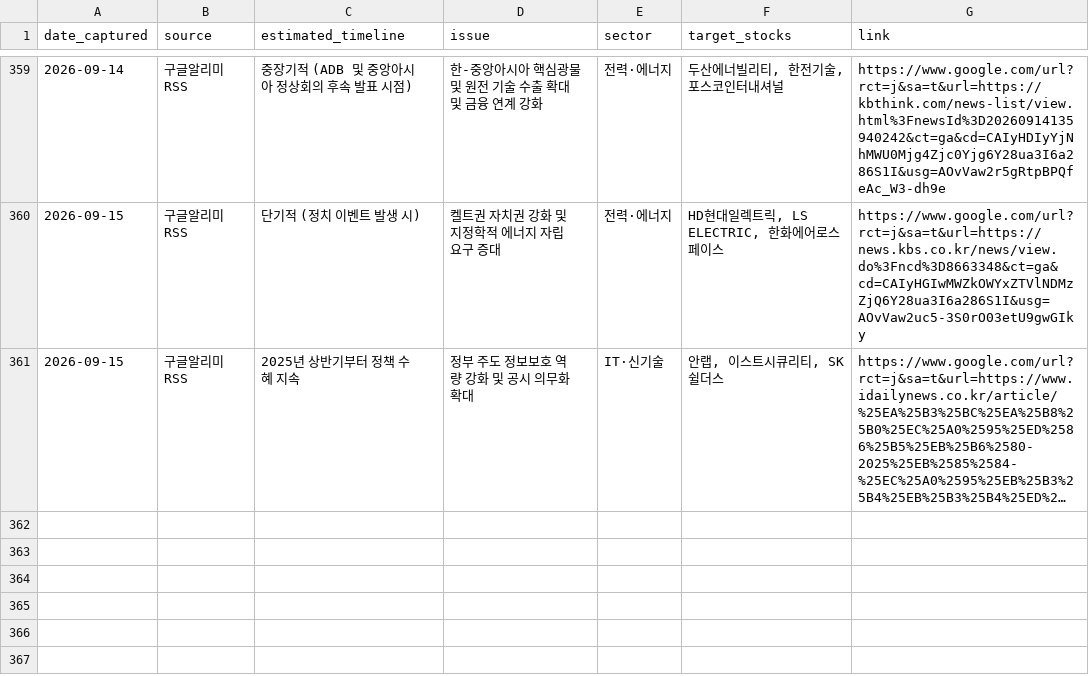
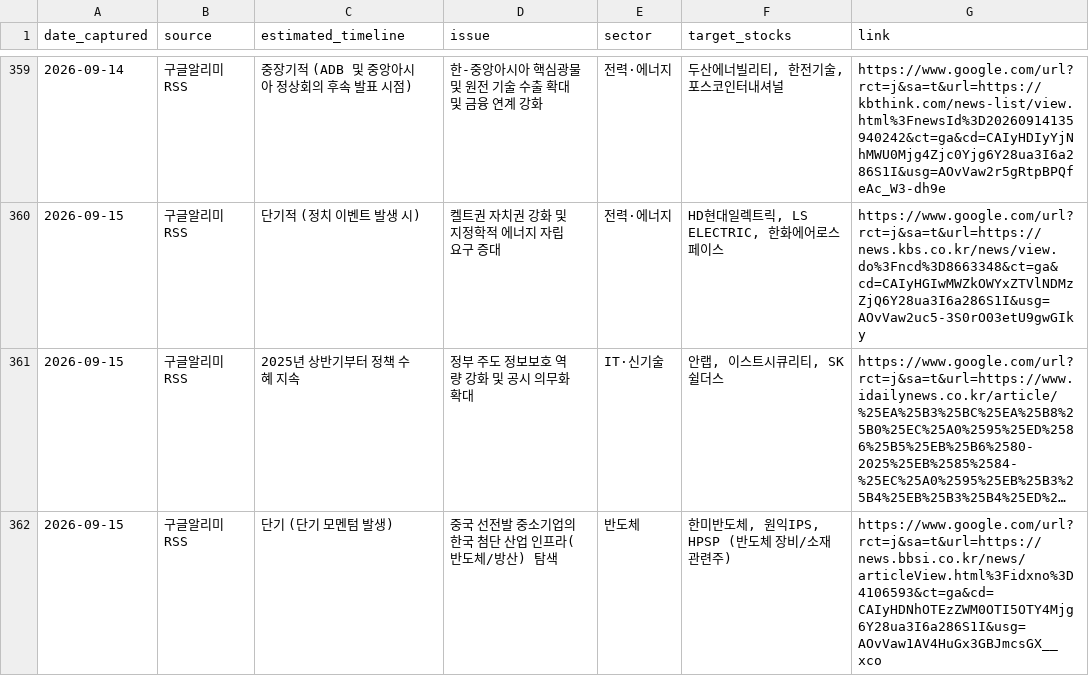
Before and after one commit to adkan8927-a11y/adkanbot, a CSV file: schedule check/vip_momentum_alerts.csv, drawn as a sheet; only a part is shown, gaps mark what is left out; long unchanged cells end in …; the diff names each change by its address in the sheet, - before the commit and + after, or states it on an @@ line.

```diff
--- a/schedule check/vip_momentum_alerts.csv
+++ b/schedule check/vip_momentum_alerts.csv
+row 362: 2026-09-15 | 구글알리미RSS | 단기 (단기 모멘텀 발생) | 중국 선전발 중소기업의 한국 첨단 산업 인프라(반도체/방산) 탐색 | 반도체 | 한미반도체, 원익IPS, HPSP (반도체 장비/소재 관련주) | https://www.google.com/url?rct=j&sa=t&url=https://news.bbsi.co.kr/news/articleView.html%3Fidxno%3D4106593&ct=ga&cd=CAIyHDNhOTEzZWM0OTI5OTY4Mjg6Y28ua3I6a286S1I&usg=AOvVaw1AV4HuGx3GBJmcsGX__xco
```
Also changed, not shown: schedule check/master_schedule_db.csv, 2 other files.
